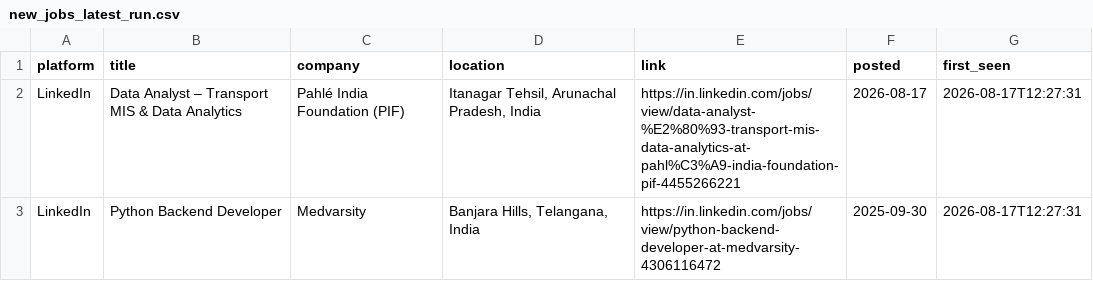
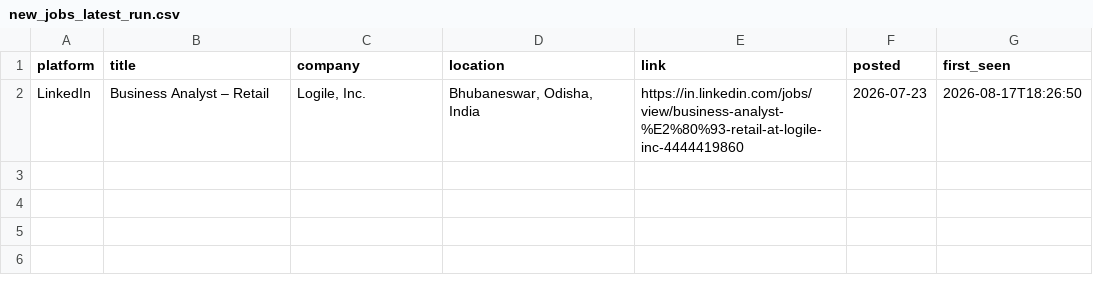
Before and after one commit to Kapilprajapat234/job-alert-bot, a CSV file: data/new_jobs_latest_run.csv, drawn as a sheet.

```diff
--- a/data/new_jobs_latest_run.csv
+++ b/data/new_jobs_latest_run.csv
@@ -1,3 +1,2 @@
 platform,title,company,location,link,posted,first_seen
-LinkedIn,Data Analyst – Transport MIS & Data Analytics,Pahlé India Foundation (PIF),"Itanagar Tehsil, Arunachal Pradesh, India",https://in.linkedin.com/jobs/view/data-analyst-%E2%80%93-transport-mis-data-analytics-at-pahl%C3%A9-india-foundation-pif-4455266221,2026-08-17,2026-08-17T12:27:31
-LinkedIn,Python Backend Developer,Medvarsity,"Banjara Hills, Telangana, India",https://in.linkedin.com/jobs/view/python-backend-developer-at-medvarsity-4306116472,2025-09-30,2026-08-17T12:27:31
+LinkedIn,Business Analyst – Retail,"Logile, Inc.","Bhubaneswar, Odisha, India",https://in.linkedin.com/jobs/view/business-analyst-%E2%80%93-retail-at-logile-inc-4444419860,2026-07-23,2026-08-17T18:26:50
```
Also changed, not shown: data/seen_jobs.csv, 1 other file.
